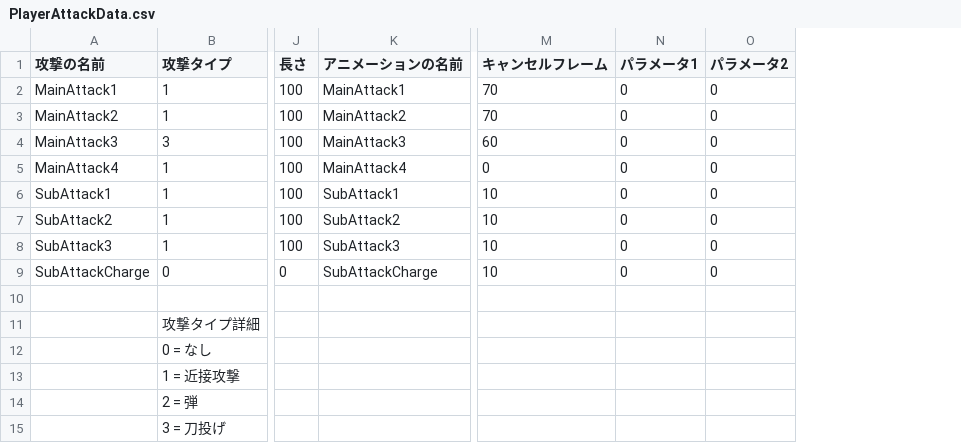
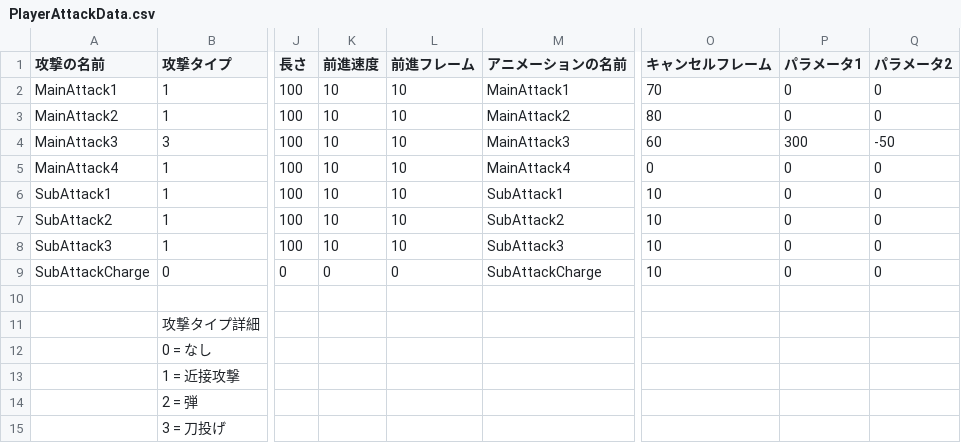
Before and after one commit to lovecap7/NierGame, a CSV file: Project/Data/CSV/Player/PlayerAttackData.csv, drawn as a sheet; only a part is shown, gaps mark what is left out; addresses are those after the commit; the diff names each change by its address in the sheet, - before the commit and + after, or states it on an @@ line.

```diff
--- a/Project/Data/CSV/Player/PlayerAttackData.csv
+++ b/Project/Data/CSV/Player/PlayerAttackData.csv
+column K (前進速度), rows 2-9: 10 | 10 | 10 | 10 | 10 | 10 | 10 | 0
+column L (前進フレーム), rows 2-9: 10 | 10 | 10 | 10 | 10 | 10 | 10 | 0
-O3 (キャンセルフレーム): 70
+O3 (キャンセルフレーム): 80
-P4 (パラメータ1): 0
+P4 (パラメータ1): 300
-Q4 (パラメータ2): 0
+Q4 (パラメータ2): -50
```
Also changed, not shown: 14 other files.
